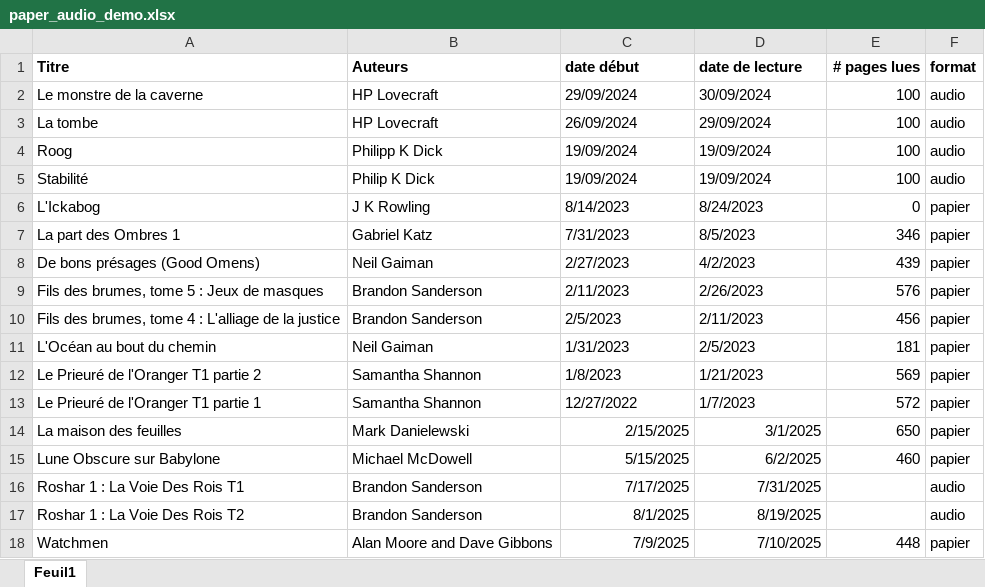
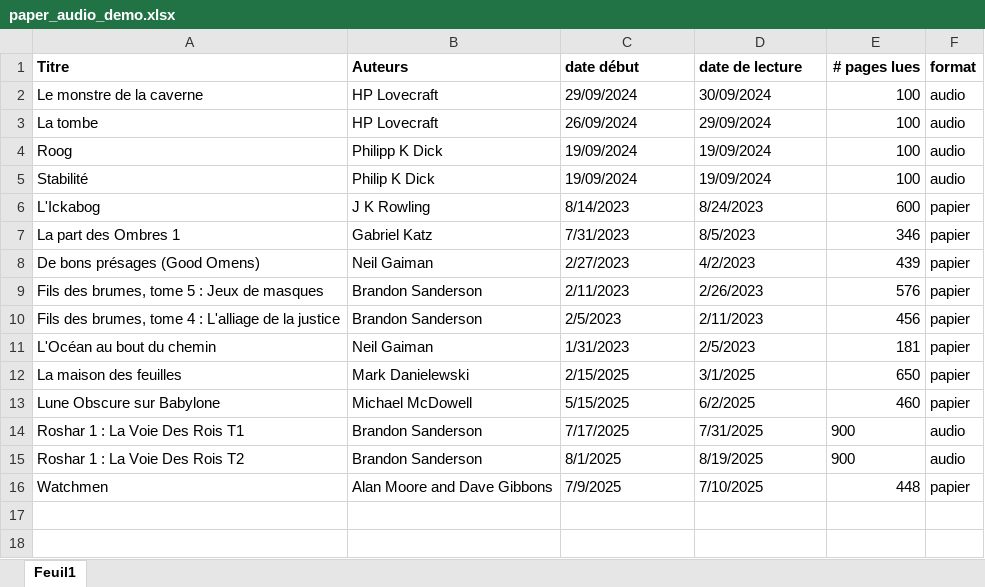
Before and after one commit to ChrisOlv/book_data_analysis, an Excel workbook: 1.data/1.raw/paper_audio/paper_audio_demo.xlsx, sheet Feuil1, drawn as a sheet; values as stored, in another font and other column widths than the file's, no borders; table styles not drawn; removed rows and columns are numbered as before the commit, all else as after; the diff names each change by its address in the sheet, - before the commit and + after, or states it on an @@ line.

```diff
--- a/1.data/1.raw/paper_audio/paper_audio_demo.xlsx (sheet Feuil1)
+++ b/1.data/1.raw/paper_audio/paper_audio_demo.xlsx (sheet Feuil1)
-E6 (# pages lues): 0
+E6 (# pages lues): 600
-row 12: Le Prieuré de l'Oranger T1 partie 2 | Samantha Shannon | 1/8/2023 | 1/21/2023 | 569 | papier
-row 13: Le Prieuré de l'Oranger T1 partie 1 | Samantha Shannon | 12/27/2022 | 1/7/2023 | 572 | papier
-C12:D16 alignment: right
+C12:D16 alignment: left
-E14:E15 (# pages lues): (empty)
+E14:E15 (# pages lues): 900
```
Also changed, not shown: 3 other files.
